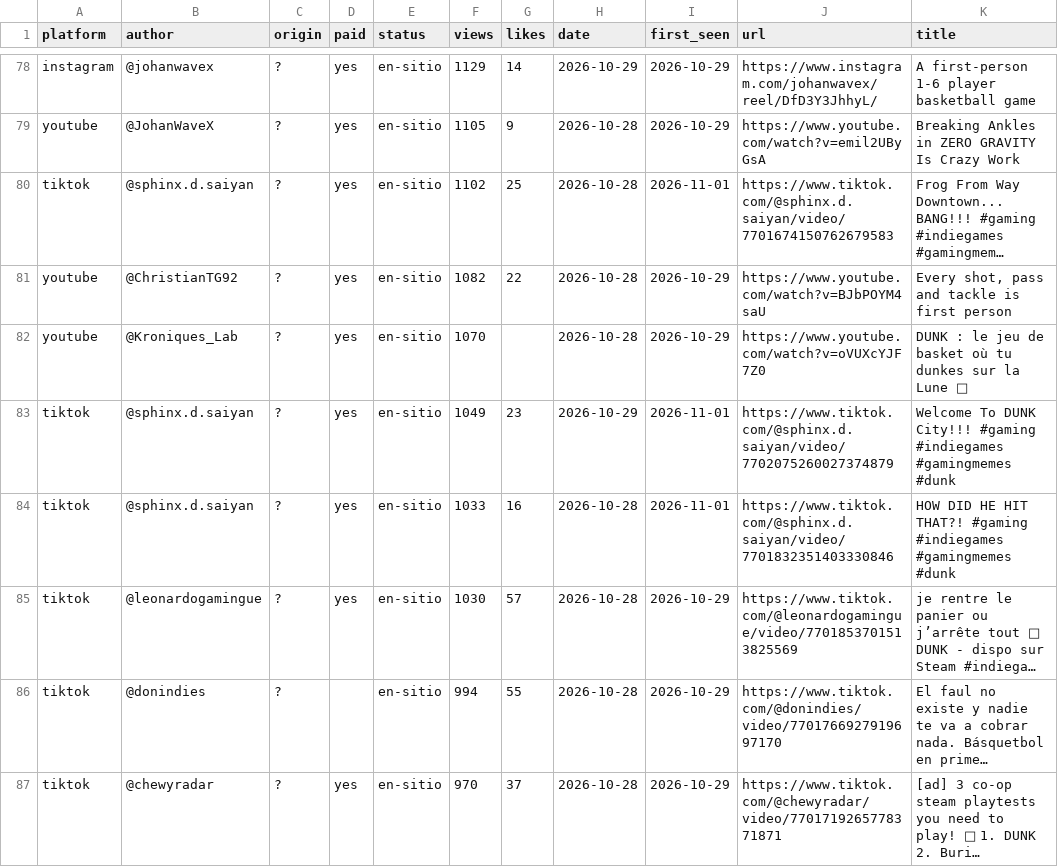
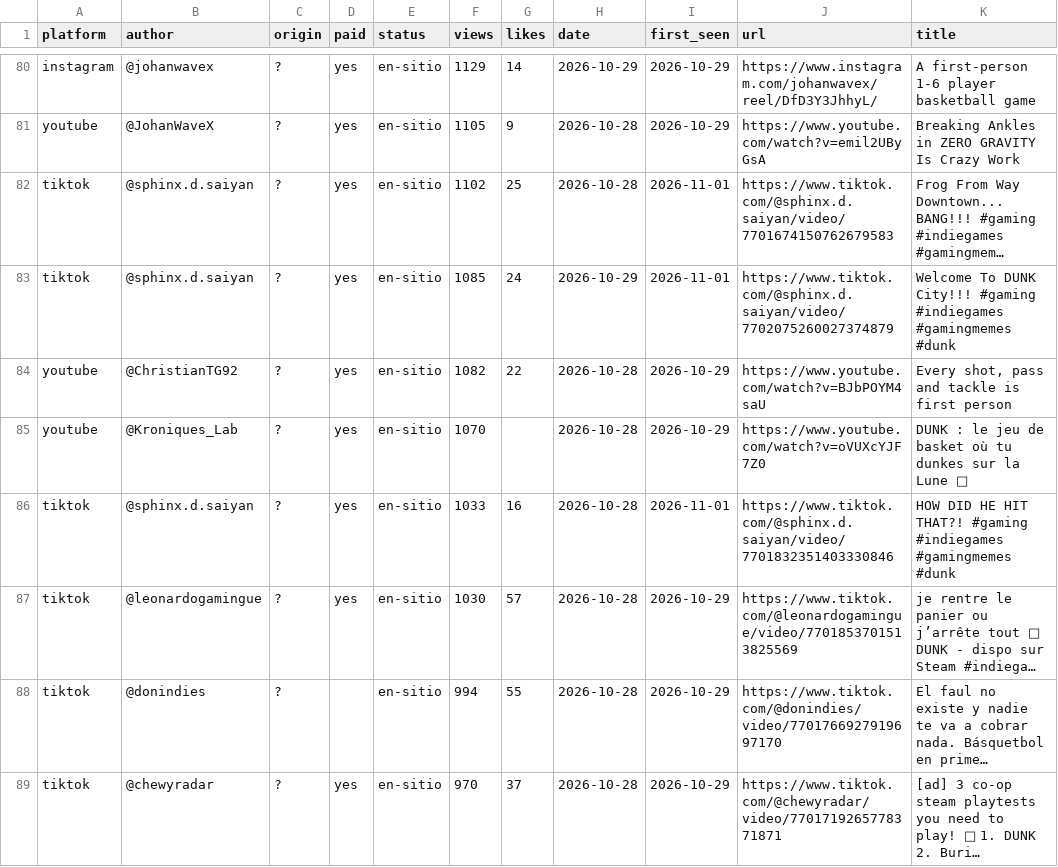
Before and after one commit to gameskatapult-dot/squad-dunk-press-kit, a CSV file: tools/radar/posts.csv, drawn as a sheet; only a part is shown, gaps mark what is left out; long unchanged cells end in …; removed rows and columns are numbered as before the commit, all else as after; the diff covers the shown part only; the diff names each change by its address in the sheet, - before the commit and + after, or states it on an @@ line.

```diff
--- a/tools/radar/posts.csv
+++ b/tools/radar/posts.csv
+row 83: tiktok | @sphinx.d.saiyan | ? | yes | en-sitio | 1085 | 24 | 2026-10-29 | 2026-11-01 | https://www.tiktok.com/@sphinx.d.saiyan/video/7702075260027374879 | Welcome To DUNK City!!! #gaming #indiegames #gamingmemes #dunk
-row 83: tiktok | @sphinx.d.saiyan | ? | yes | en-sitio | 1049 | 23 | 2026-10-29 | 2026-11-01 | https://www.tiktok.com/@sphinx.d.saiyan/video/7702075260027374879 | Welcome To DUNK City!!! #gaming #indiegames #gamingmemes #dunk
```
Also changed, not shown: 11 added rows, 5 removed rows and 10 edited cells elsewhere in this file, 10 other files.
